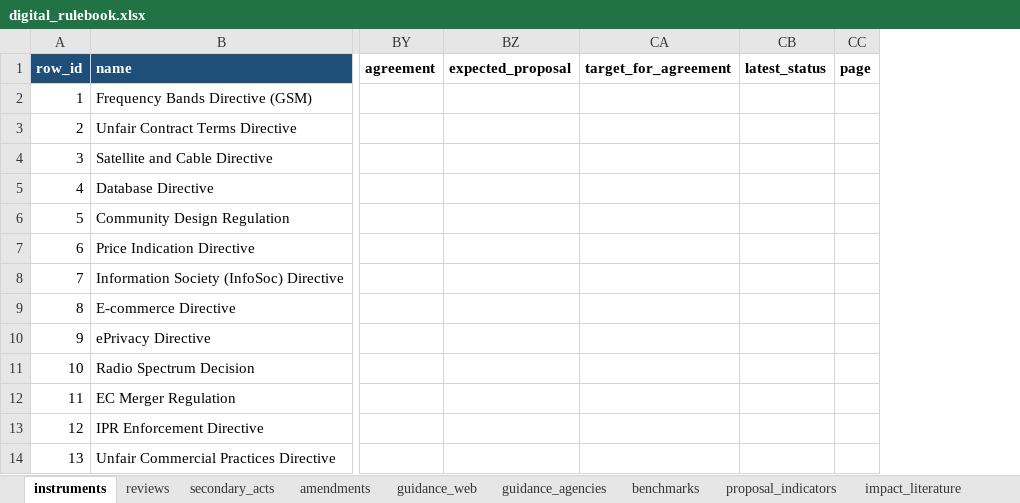
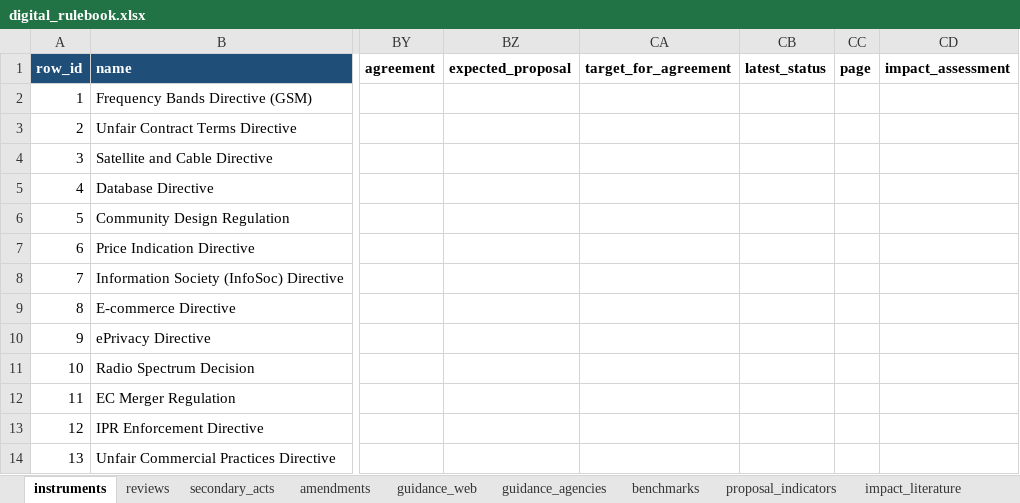
Before and after one commit to ben-schroeter/DMA_review, an Excel workbook: research/digital_rulebook/digital_rulebook.xlsx, sheet instruments, drawn as a sheet; only a part is shown, gaps mark what is left out; values as stored, in another font and other column widths than the file's, no borders; the diff names each change by its address in the sheet, - before the commit and + after, or states it on an @@ line.

```diff
--- a/research/digital_rulebook/digital_rulebook.xlsx (sheet instruments)
+++ b/research/digital_rulebook/digital_rulebook.xlsx (sheet instruments)
+column CD (impact_assessment), empty
```
Also changed, not shown: sheet impact_literature, 42 other files.
